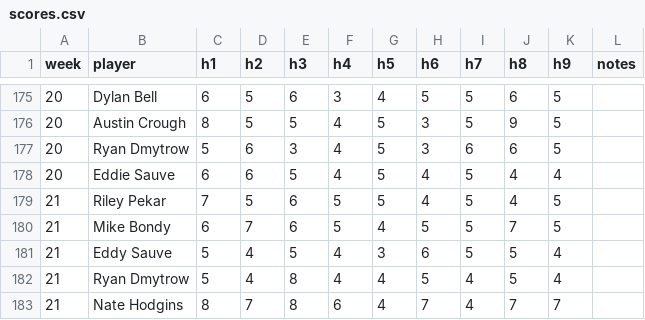
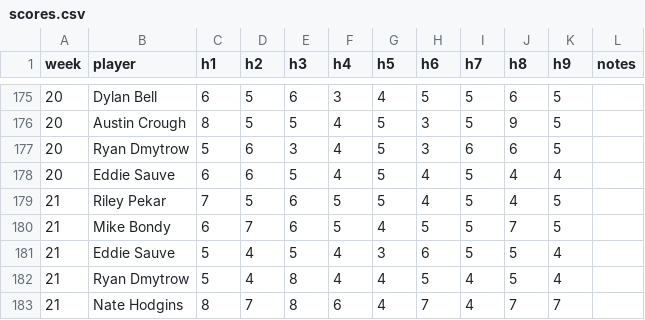
Before and after one commit to valdezt/dominion-golf-league, a CSV file: data/scores.csv, drawn as a sheet; only a part is shown, gaps mark what is left out.

Commit message:
Fixed Eddie's name (#14)

```diff
--- a/data/scores.csv
+++ b/data/scores.csv
@@ -180,3 +180,3 @@ week,player,h1,h2,h3,h4,h5,h6,h7,h8,h9,notes
 21,Mike Bondy,6,7,6,5,4,5,5,7,5,
-21,Eddy Sauve,5,4,5,4,3,6,5,5,4,
+21,Eddie Sauve,5,4,5,4,3,6,5,5,4,
 21,Ryan Dmytrow,5,4,8,4,4,5,4,5,4,
```
